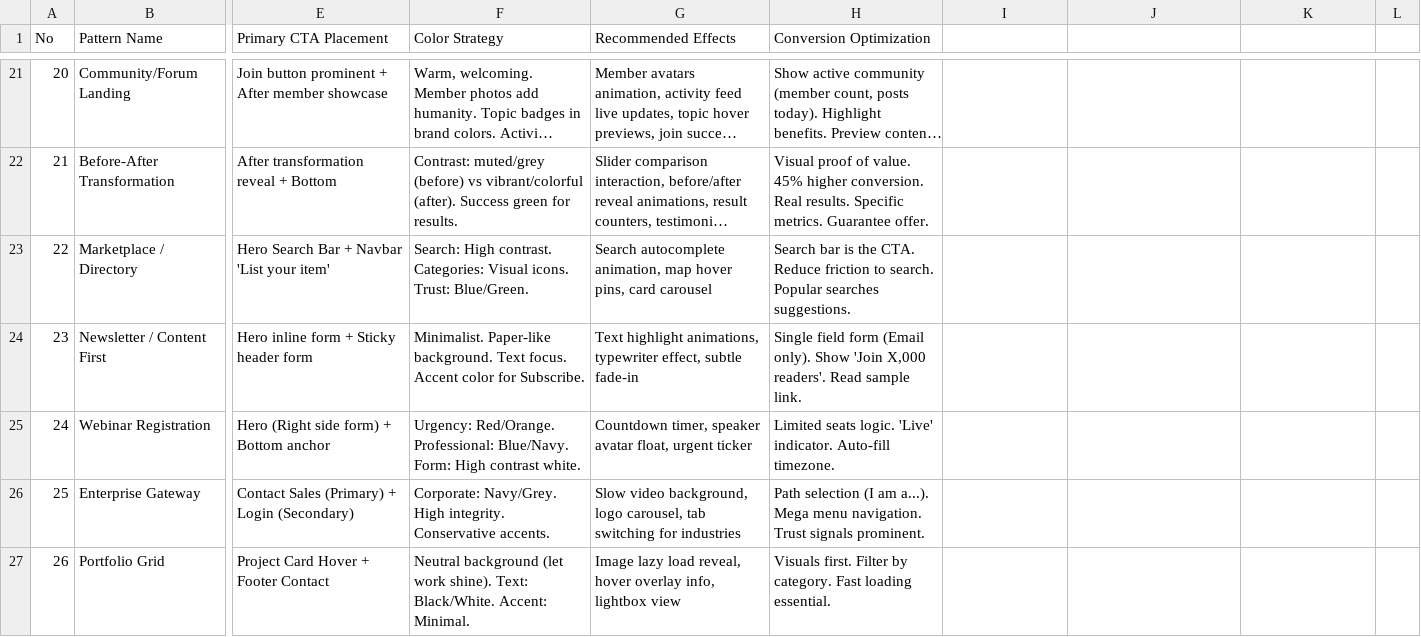
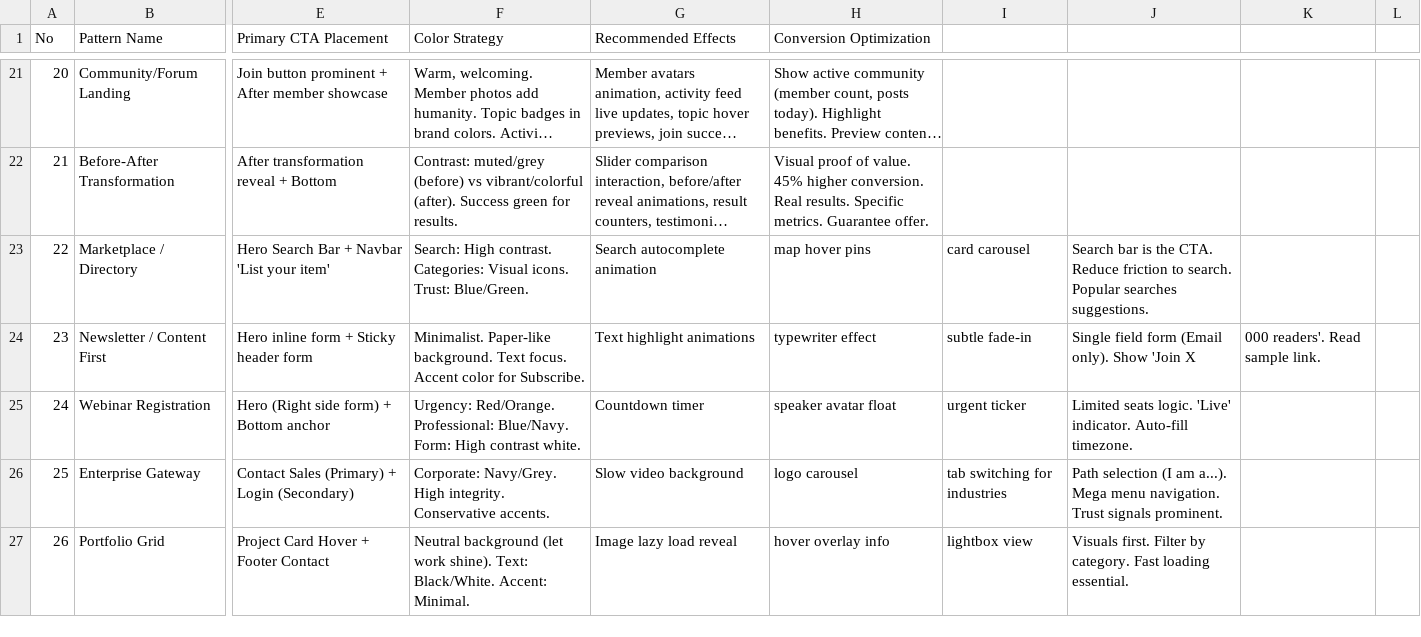
Before and after one commit to jukanntenn/markpost, a CSV file: .shared/ui-ux-pro-max/data/landing.csv, drawn as a sheet; only a part is shown, gaps mark what is left out; long unchanged cells end in …; the diff covers the shown part only; the diff names each change by its address in the sheet, - before the commit and + after, or states it on an @@ line.

```diff
--- a/.shared/ui-ux-pro-max/data/landing.csv
+++ b/.shared/ui-ux-pro-max/data/landing.csv
-G23 (Recommended Effects): Search autocomplete animation, map hover pins, card carousel
+G23 (Recommended Effects): Search autocomplete animation
-H23 (Conversion Optimization): Search bar is the CTA. Reduce friction to search. Popular searches suggestions.
+H23 (Conversion Optimization): map hover pins
-I23: (empty)
+I23: card carousel
-J23: (empty)
+J23: Search bar is the CTA. Reduce friction to search. Popular searches suggestions.
-G24 (Recommended Effects): Text highlight animations, typewriter effect, subtle fade-in
+G24 (Recommended Effects): Text highlight animations
-H24 (Conversion Optimization): Single field form (Email only). Show 'Join X,000 readers'. Read sample link.
+H24 (Conversion Optimization): typewriter effect
-I24: (empty)
+I24: subtle fade-in
-J24: (empty)
+J24: Single field form (Email only). Show 'Join X
-K24: (empty)
+K24: 000 readers'. Read sample link.
-G25 (Recommended Effects): Countdown timer, speaker avatar float, urgent ticker
+G25 (Recommended Effects): Countdown timer
-H25 (Conversion Optimization): Limited seats logic. 'Live' indicator. Auto-fill timezone.
+H25 (Conversion Optimization): speaker avatar float
-I25: (empty)
+I25: urgent ticker
-J25: (empty)
+J25: Limited seats logic. 'Live' indicator. Auto-fill timezone.
-G26 (Recommended Effects): Slow video background, logo carousel, tab switching for industries
+G26 (Recommended Effects): Slow video background
-H26 (Conversion Optimization): Path selection (I am a...). Mega menu navigation. Trust signals prominent.
+H26 (Conversion Optimization): logo carousel
-I26: (empty)
+I26: tab switching for industries
-J26: (empty)
+J26: Path selection (I am a...). Mega menu navigation. Trust signals prominent.
-G27 (Recommended Effects): Image lazy load reveal, hover overlay info, lightbox view
+G27 (Recommended Effects): Image lazy load reveal
-H27 (Conversion Optimization): Visuals first. Filter by category. Fast loading essential.
+H27 (Conversion Optimization): hover overlay info
-I27: (empty)
+I27: lightbox view
-J27: (empty)
+J27: Visuals first. Filter by category. Fast loading essential.
```
Also changed, not shown: 3 removed rows and 29 edited cells elsewhere in this file, .shared/ui-ux-pro-max/data/charts.csv, .shared/ui-ux-pro-max/data/styles.csv, 8 other files.
